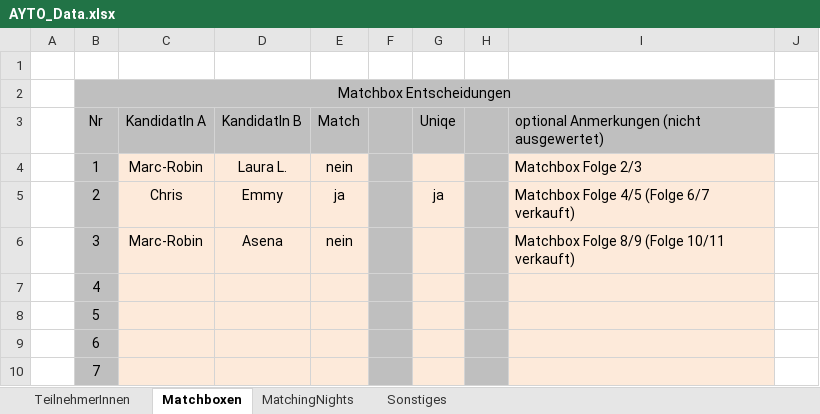
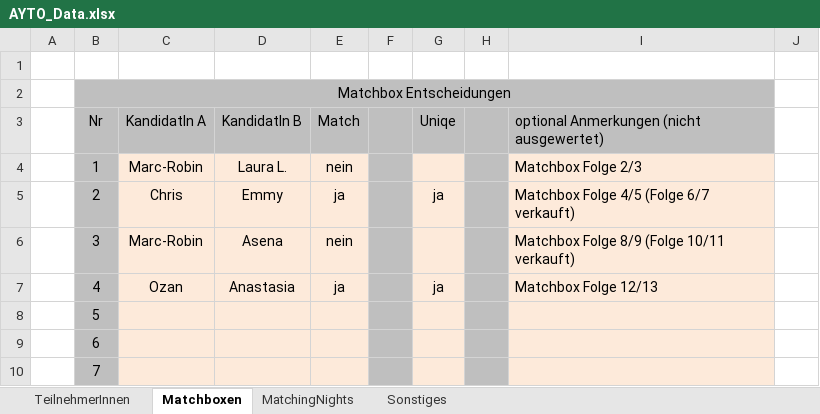
Before and after one commit to pheagan/AYTO-Berechnung, an Excel workbook: AYTO_Berechnung/AYTO_Data.xlsx, sheet Matchboxen, drawn as a sheet; only a part is shown; values as stored, in another font and other column widths than the file's, no borders; conditional formats not drawn; the diff names each change by its address in the sheet, - before the commit and + after, or states it on an @@ line.

```diff
--- a/AYTO_Berechnung/AYTO_Data.xlsx (sheet Matchboxen)
+++ b/AYTO_Berechnung/AYTO_Data.xlsx (sheet Matchboxen)
-C7 (KandidatIn A): (empty)
+C7 (KandidatIn A): Ozan
-D7 (KandidatIn B): (empty)
+D7 (KandidatIn B): Anastasia
-E7 (Match): (empty)
+E7 (Match): ja
-G7 (Uniqe): (empty)
+G7 (Uniqe): ja
-I7: (empty)
+I7: Matchbox Folge 12/13
```
Also changed, not shown: sheet MatchingNights, 1 other file.
